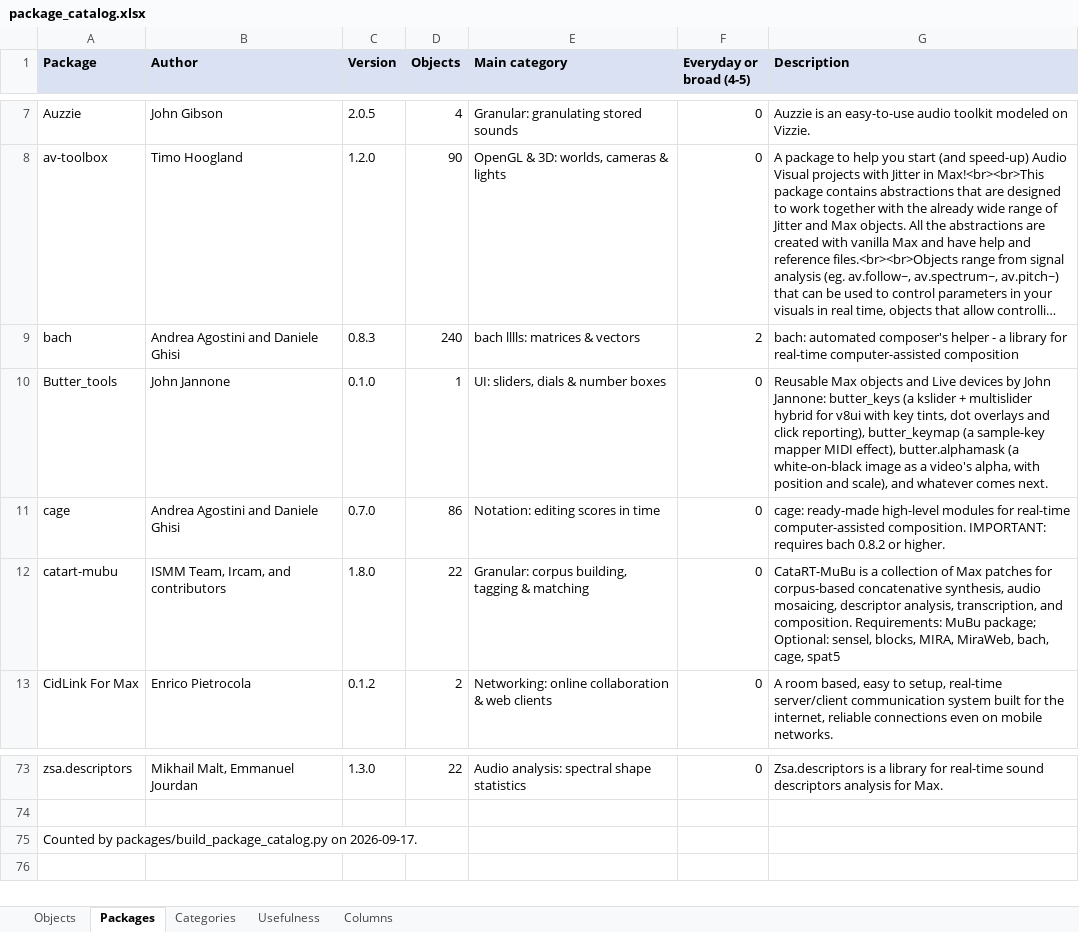
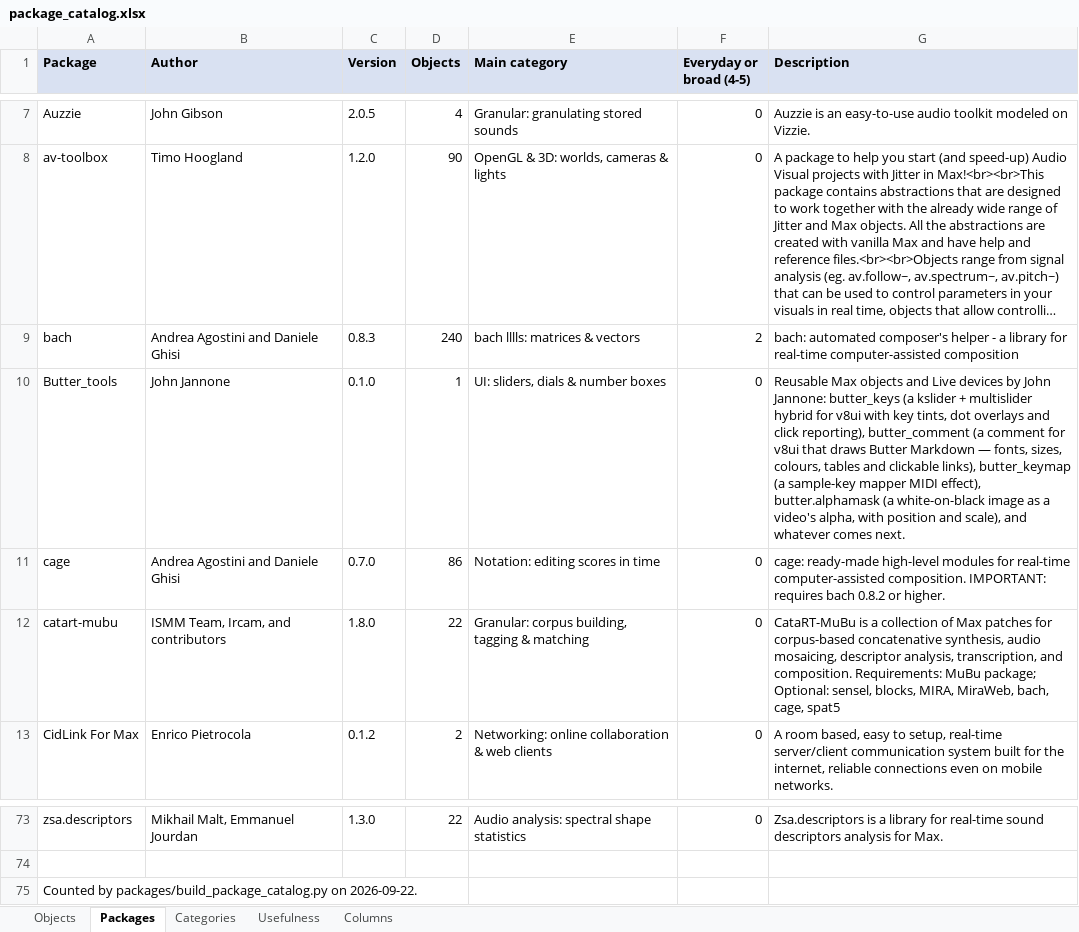
Before and after one commit to jjannone/Claude2Max, an Excel workbook: packages/package_catalog.xlsx, sheet Packages, drawn as a sheet; only a part is shown, gaps mark what is left out; long unchanged cells end in …; values as stored, in another font and other column widths than the file's, no borders; the diff names each change by its address in the sheet, - before the commit and + after, or states it on an @@ line.

```diff
--- a/packages/package_catalog.xlsx (sheet Packages)
+++ b/packages/package_catalog.xlsx (sheet Packages)
-G10 (Description): …click reporting), butter_keymap (a…
+G10 (Description): …click reporting), butter_comment (a comment for v8ui that draws Butter Markdown — fonts, sizes, colours, tables and clickable links), butter_keymap (a…
-A75 (Package): …packages/build_package_catalog.py on 2026-09-17.
+A75 (Package): …packages/build_package_catalog.py on 2026-09-22.
```
Also changed, not shown: sheet Usefulness, sheet Categories.
